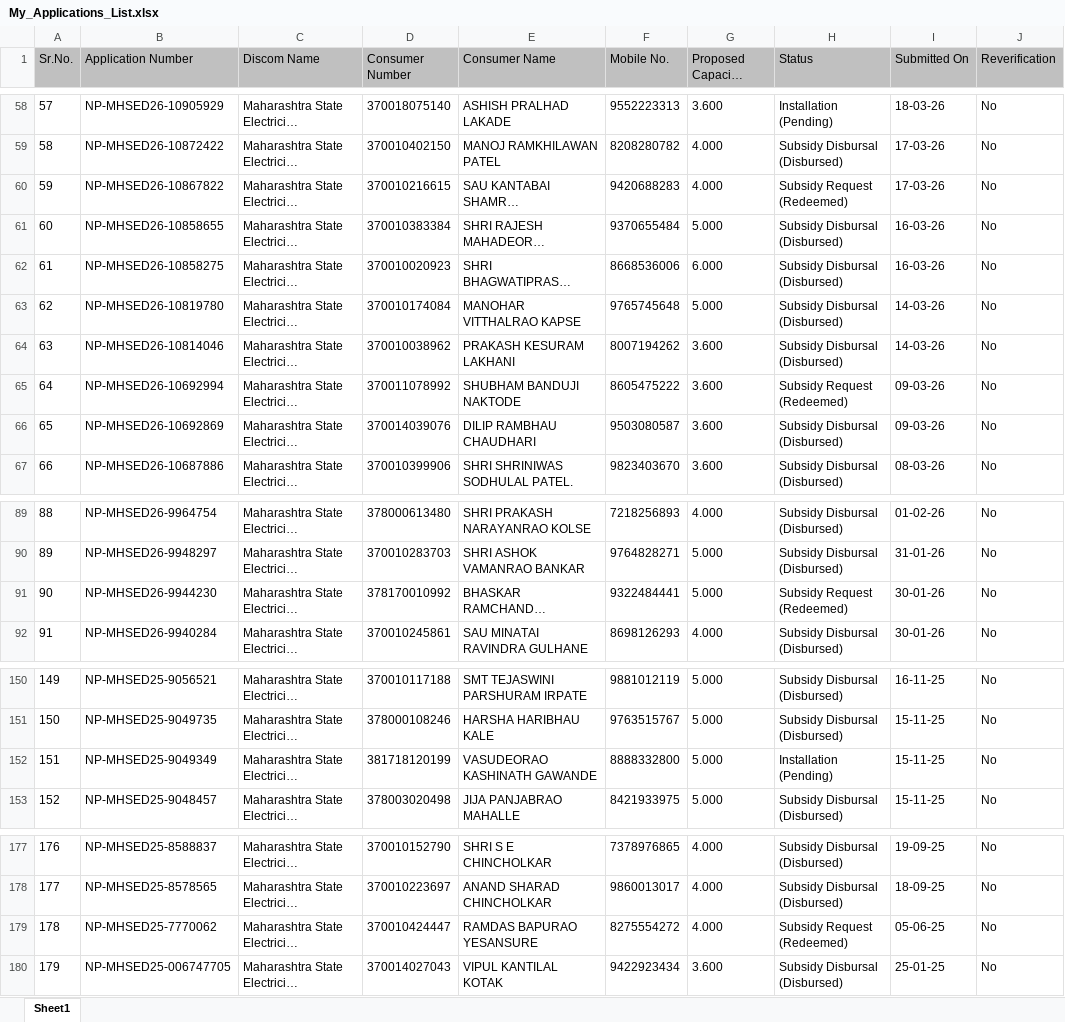
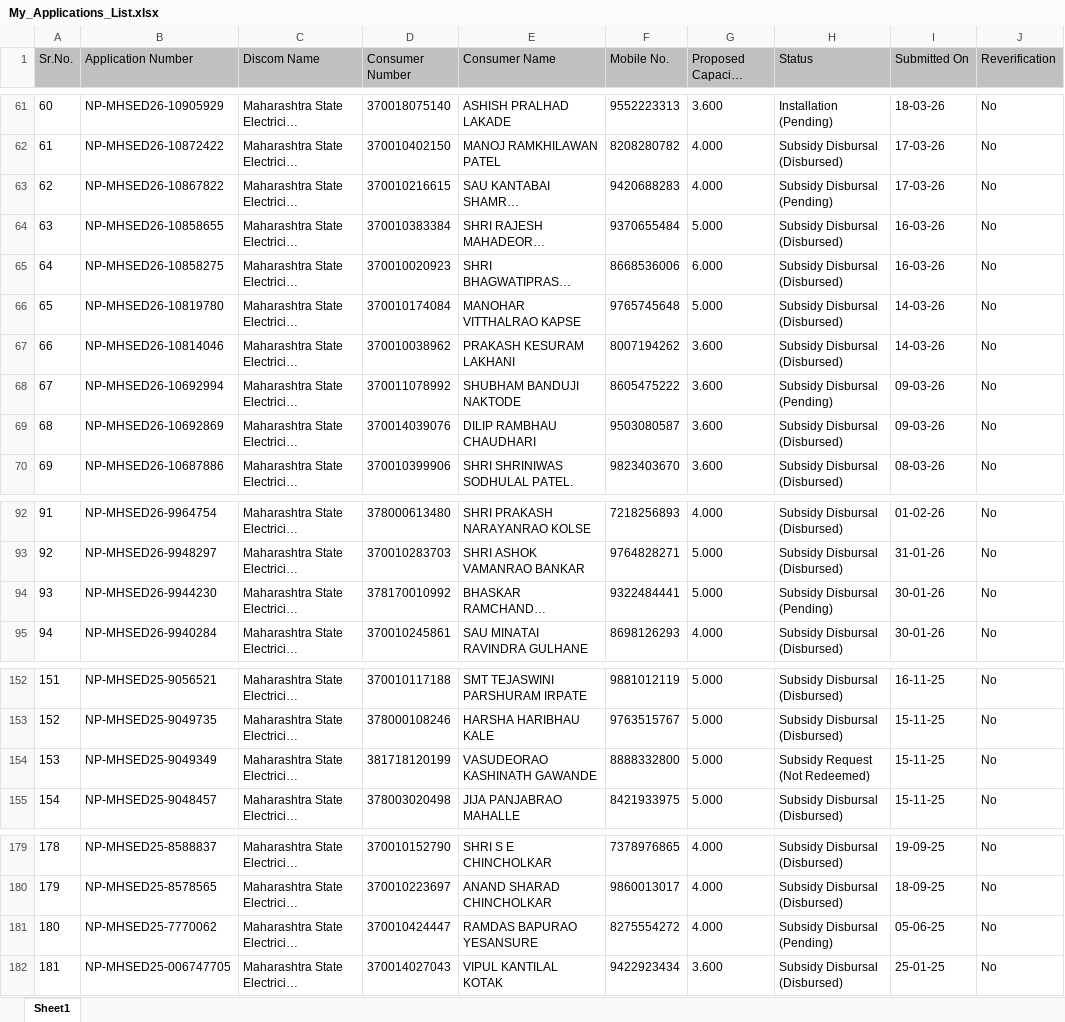
Before and after one commit to vidhyuxtechnologies-cloud/nationalPortalNotify, an Excel workbook: My_Applications_List.xlsx, sheet Sheet1, drawn as a sheet; only a part is shown, gaps mark what is left out; long unchanged cells end in …; values as stored, in another font and other column widths than the file's, no borders; addresses are those after the commit; the diff covers the shown part only; the diff names each change by its address in the sheet, - before the commit and + after, or states it on an @@ line.

```diff
--- a/My_Applications_List.xlsx (sheet Sheet1)
+++ b/My_Applications_List.xlsx (sheet Sheet1)
@@ column A (Sr.No.) renumbered from row 5 down @@
-H63 (Status): Subsidy Request (Redeemed)
+H63 (Status): Subsidy Disbursal (Pending)
-H68 (Status): Subsidy Request (Redeemed)
+H68 (Status): Subsidy Disbursal (Pending)
-H94 (Status): Subsidy Request (Redeemed)
+H94 (Status): Subsidy Disbursal (Pending)
-H154 (Status): Installation (Pending)
+H154 (Status): Subsidy Request (Not Redeemed)
-H181 (Status): Subsidy Request (Redeemed)
+H181 (Status): Subsidy Disbursal (Pending)
```
Also changed, not shown: 3 added rows, 1 removed row and 22 edited cells elsewhere in this sheet, 2 other files.
